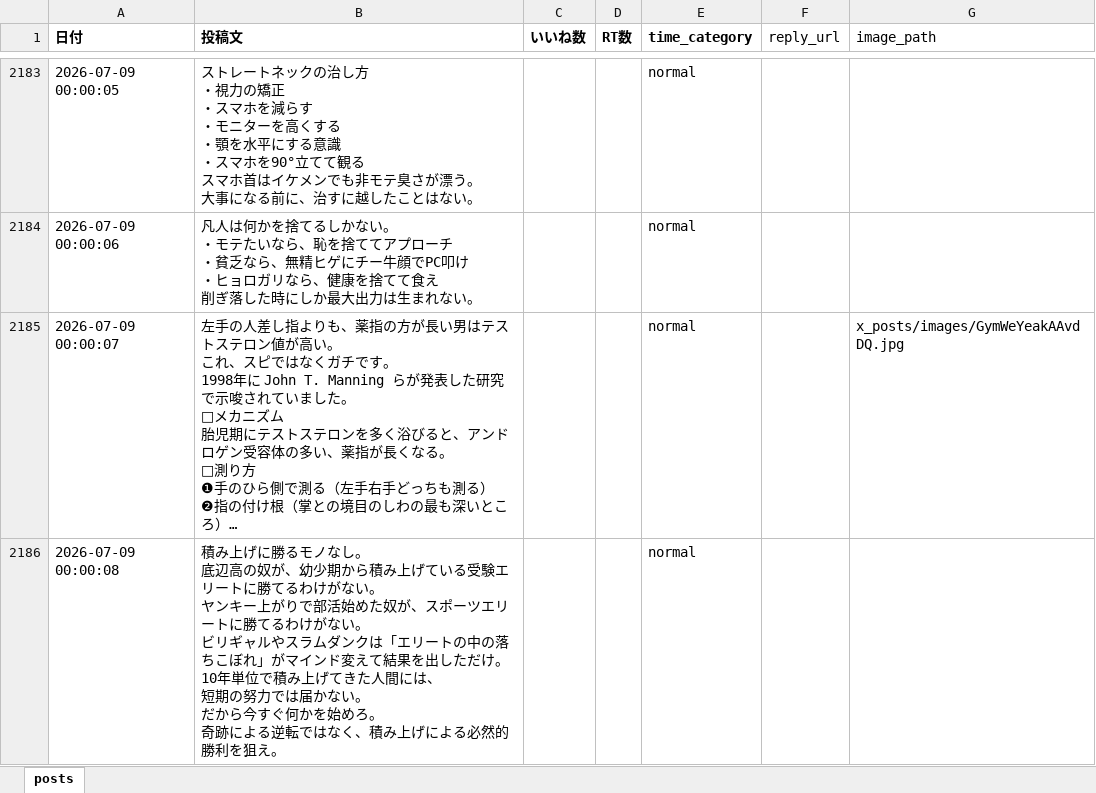
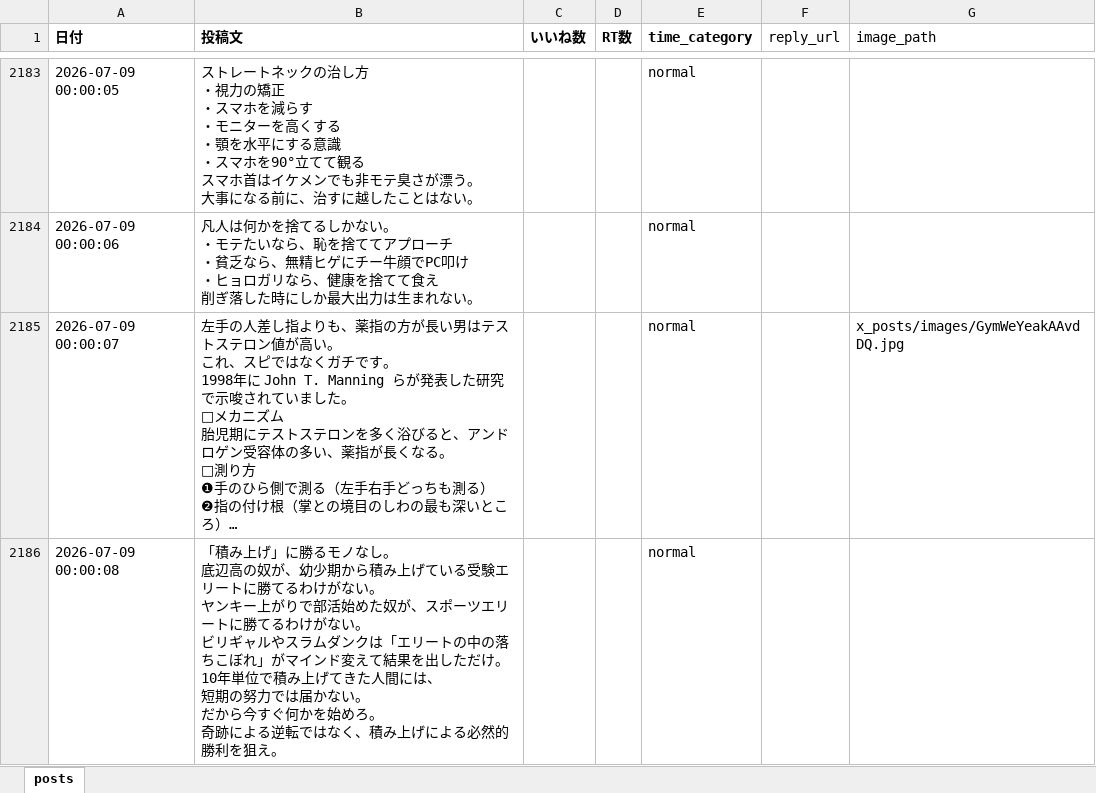
Before and after one commit to kotablog23-hub/sigma-auto-post, an Excel workbook: x_posts/posts_categorized.xlsx, sheet posts, drawn as a sheet; only a part is shown, gaps mark what is left out; long unchanged cells end in …; values as stored, in another font and other column widths than the file's, no borders; the diff names each change by its address in the sheet, - before the commit and + after, or states it on an @@ line.

```diff
--- a/x_posts/posts_categorized.xlsx (sheet posts)
+++ b/x_posts/posts_categorized.xlsx (sheet posts)
-B2186 (投稿文): 積み上げに勝るモ…
+B2186 (投稿文): 「積み上げ」に勝るモ…
```
